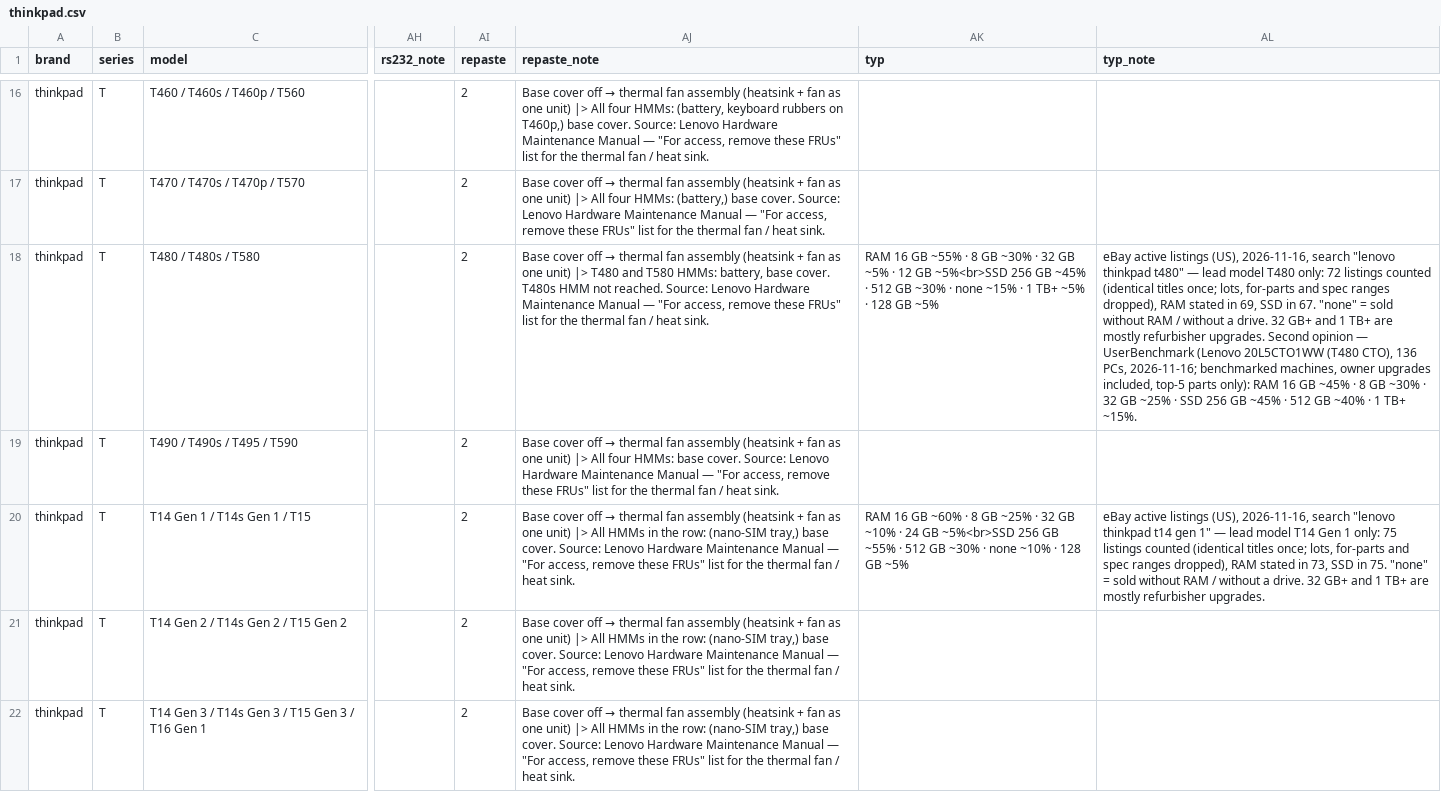
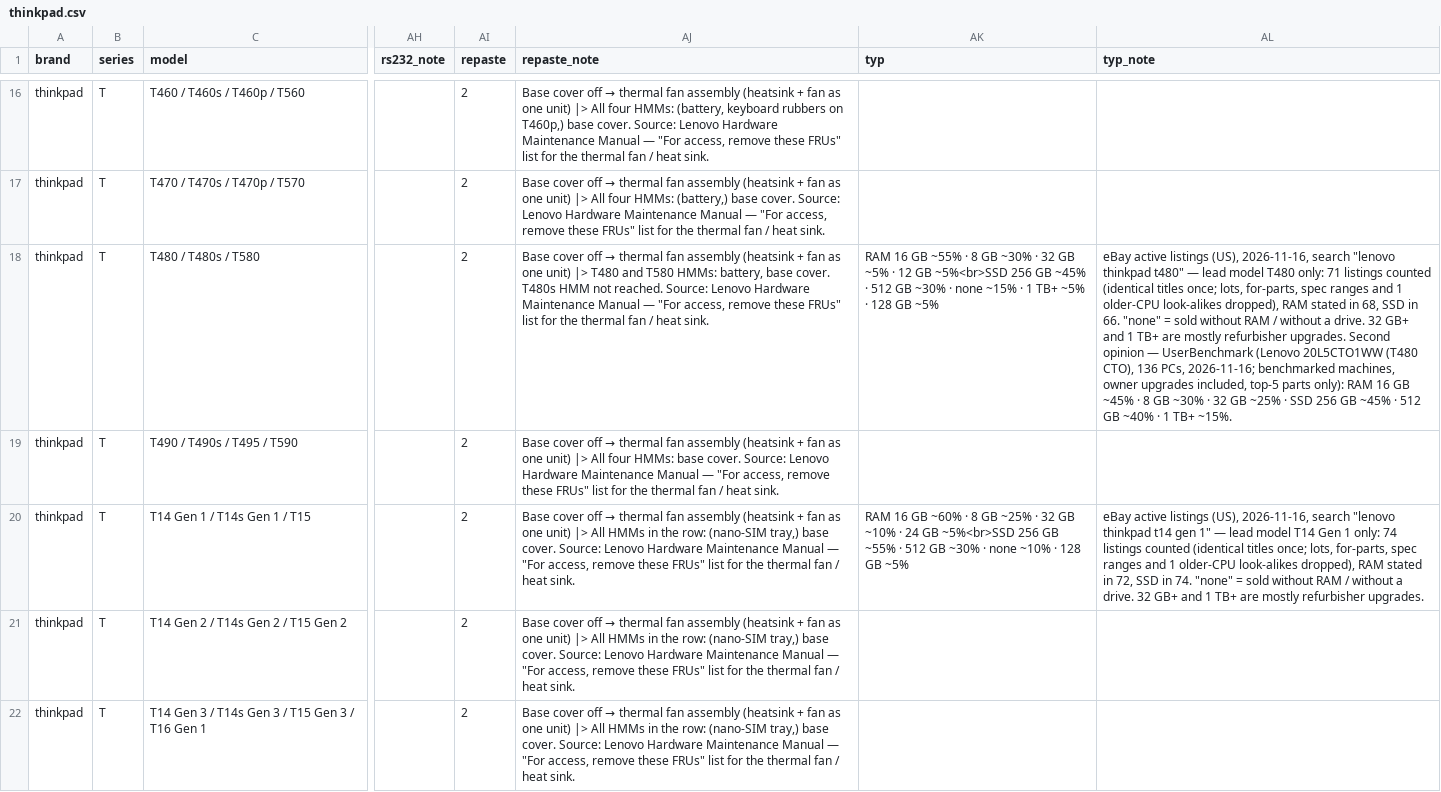
Before and after one commit to Regular-2000/laptop-specs, a CSV file: thinkpad.csv, drawn as a sheet; only a part is shown, gaps mark what is left out; the diff covers the shown part only; the diff names each change by its address in the sheet, - before the commit and + after, or states it on an @@ line.

```diff
--- a/thinkpad.csv
+++ b/thinkpad.csv
-AL18 (typ_note): …T480 only: 72 listings counted (identical titles once; lots, for-parts and spec ranges dropped), RAM stated in 69, SSD in 67. "none" =…
+AL18 (typ_note): …T480 only: 71 listings counted (identical titles once; lots, for-parts, spec ranges and 1 older-CPU look-alikes dropped), RAM stated in 68, SSD in 66. "none" =…
-AL20 (typ_note): …1 only: 75 listings counted (identical titles once; lots, for-parts and spec ranges dropped), RAM stated in 73, SSD in 75. "none" =…
+AL20 (typ_note): …1 only: 74 listings counted (identical titles once; lots, for-parts, spec ranges and 1 older-CPU look-alikes dropped), RAM stated in 72, SSD in 74. "none" =…
```
Also changed, not shown: 5 edited cells elsewhere in this file, hp.csv, 7 other files.
